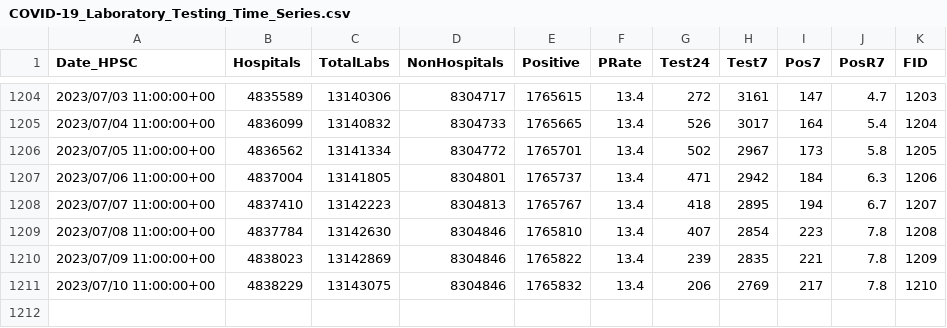
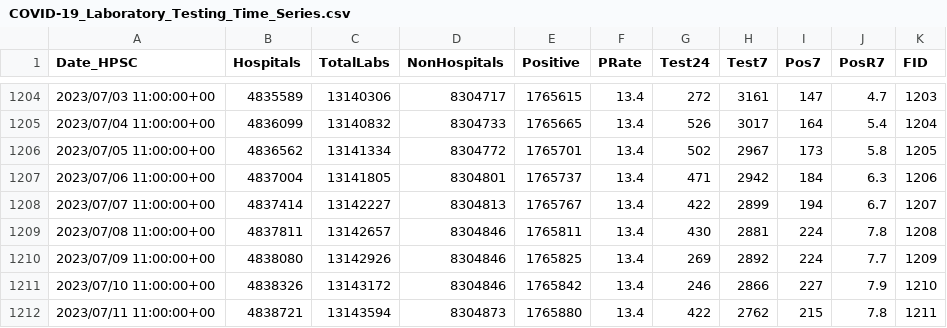
Before and after one commit to stephenc/2021-ireland-stats, a CSV file: data/COVID-19_Laboratory_Testing_Time_Series.csv, drawn as a sheet; only a part is shown, gaps mark what is left out.

```diff
--- a/data/COVID-19_Laboratory_Testing_Time_Series.csv
+++ b/data/COVID-19_Laboratory_Testing_Time_Series.csv
@@ -1207,5 +1207,6 @@
 2023/07/06 11:00:00+00,4837004,13141805,8304801,1765737,13.4,471,2942,184,6.3,1206
-2023/07/07 11:00:00+00,4837410,13142223,8304813,1765767,13.4,418,2895,194,6.7,1207
-2023/07/08 11:00:00+00,4837784,13142630,8304846,1765810,13.4,407,2854,223,7.8,1208
-2023/07/09 11:00:00+00,4838023,13142869,8304846,1765822,13.4,239,2835,221,7.8,1209
-2023/07/10 11:00:00+00,4838229,13143075,8304846,1765832,13.4,206,2769,217,7.8,1210
+2023/07/07 11:00:00+00,4837414,13142227,8304813,1765767,13.4,422,2899,194,6.7,1207
+2023/07/08 11:00:00+00,4837811,13142657,8304846,1765811,13.4,430,2881,224,7.8,1208
+2023/07/09 11:00:00+00,4838080,13142926,8304846,1765825,13.4,269,2892,224,7.7,1209
+2023/07/10 11:00:00+00,4838326,13143172,8304846,1765842,13.4,246,2866,227,7.9,1210
+2023/07/11 11:00:00+00,4838721,13143594,8304873,1765880,13.4,422,2762,215,7.8,1211
```
Also changed, not shown: 2 other files.
